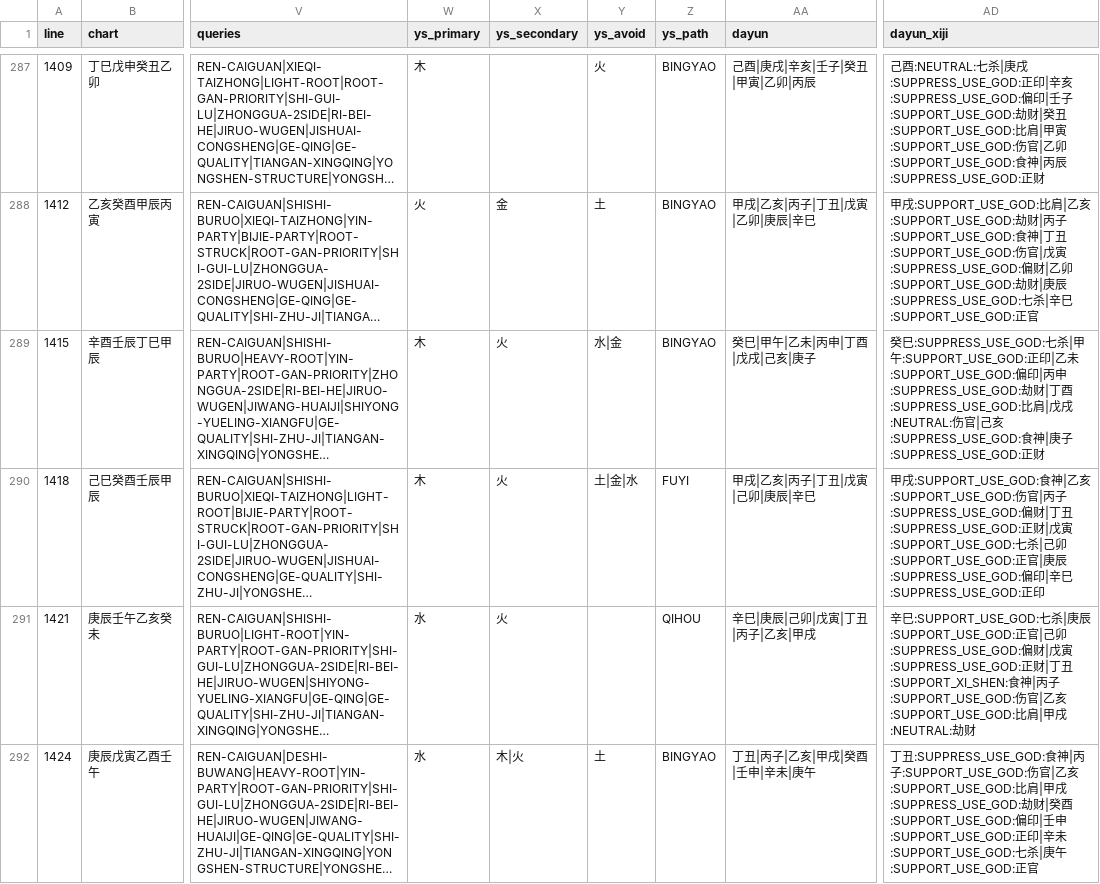
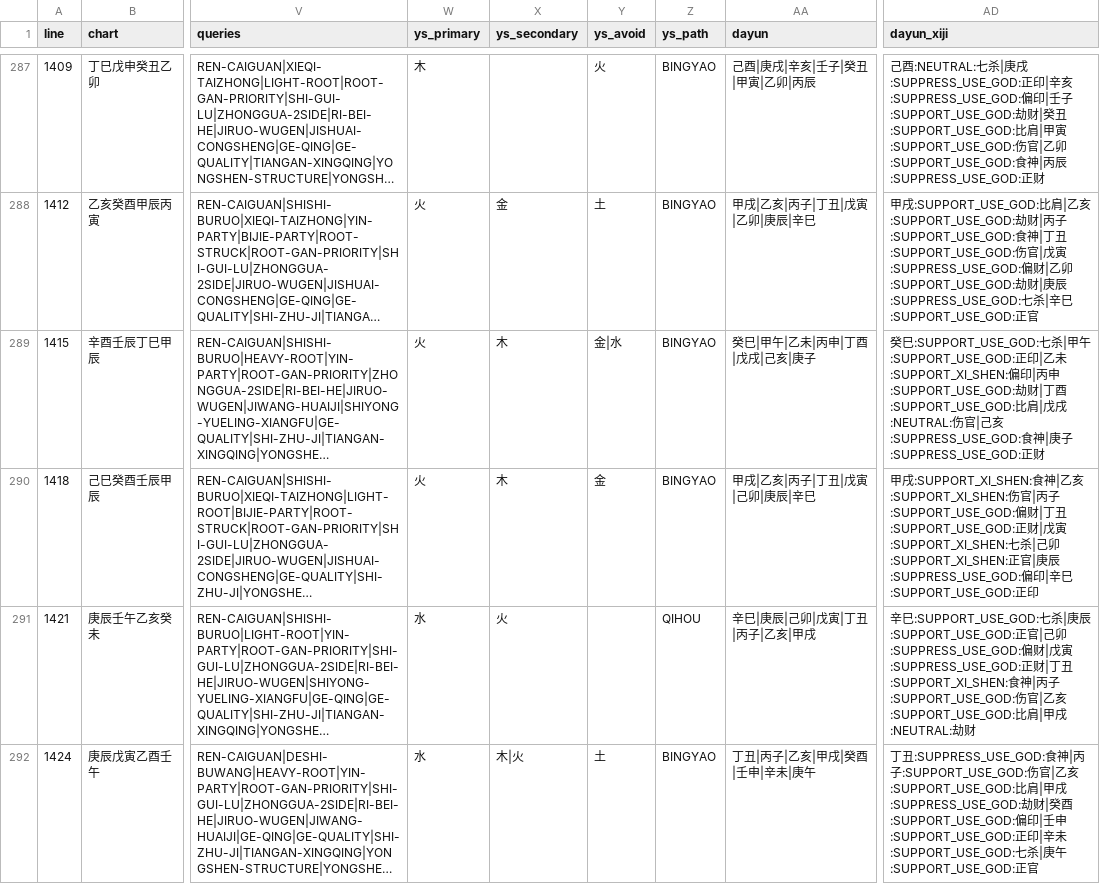
Before and after one commit to ZQMMING/wisdom, a CSV file: scripts/dts_513_output.csv, drawn as a sheet; only a part is shown, gaps mark what is left out; long unchanged cells end in …; the diff covers the shown part only; the diff names each change by its address in the sheet, - before the commit and + after, or states it on an @@ line.

```diff
--- a/scripts/dts_513_output.csv
+++ b/scripts/dts_513_output.csv
-W289:W290 (ys_primary): 木
+W289:W290 (ys_primary): 火
-X289:X290 (ys_secondary): 火
+X289:X290 (ys_secondary): 木
-Y289 (ys_avoid): 水|金
+Y289 (ys_avoid): 金|水
-AD289 (dayun_xiji): 癸巳:SUPPRESS_USE_GOD:七杀|甲午:SUPPORT_USE_GOD:正印|乙未:SUPPORT_USE_GOD:偏印|丙申:SUPPRESS_USE_GOD:劫财|丁酉:SUPPRESS_USE_GOD:比肩…
+AD289 (dayun_xiji): 癸巳:SUPPORT_USE_GOD:七杀|甲午:SUPPORT_USE_GOD:正印|乙未:SUPPORT_XI_SHEN:偏印|丙申:SUPPORT_USE_GOD:劫财|丁酉:SUPPORT_USE_GOD:比肩…
-Y290 (ys_avoid): 土|金|水
+Y290 (ys_avoid): 金
-Z290 (ys_path): FUYI
+Z290 (ys_path): BINGYAO
-AD290 (dayun_xiji): 甲戌:SUPPORT_USE_GOD:食神|乙亥:SUPPORT_USE_GOD:伤官|丙子:SUPPRESS_USE_GOD:偏财|丁丑:SUPPRESS_USE_GOD:正财|戊寅:SUPPORT_USE_GOD:七杀|己卯:SUPPORT_USE_GOD:正官|庚辰:SUPPRESS_USE_GOD:偏印|辛巳:SUPPRESS_USE_GOD:正印
+AD290 (dayun_xiji): 甲戌:SUPPORT_XI_SHEN:食神|乙亥:SUPPORT_XI_SHEN:伤官|丙子:SUPPORT_USE_GOD:偏财|丁丑:SUPPORT_USE_GOD:正财|戊寅:SUPPORT_XI_SHEN:七杀|己卯:SUPPORT_XI_SHEN:正官|庚辰:SUPPRESS_USE_GOD:偏印|辛巳:SUPPORT_USE_GOD:正印
```
Also changed, not shown: 157 edited cells elsewhere in this file, 10 other files.
